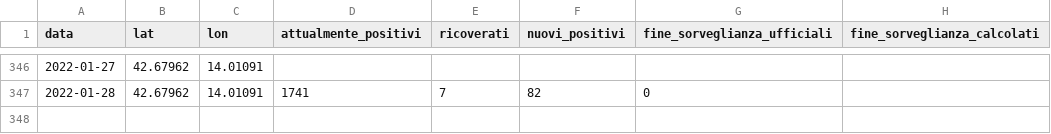
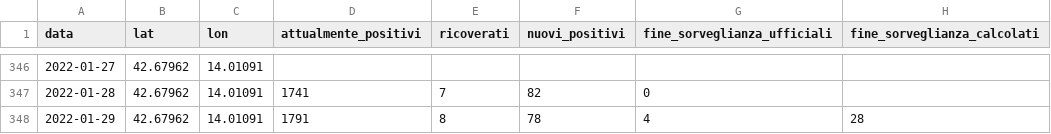
Before and after one commit to Emeierkeio/roseto-covid, a CSV file: data/roseto.csv, drawn as a sheet; only a part is shown, gaps mark what is left out.

Commit message:
Updated data

```diff
--- a/data/roseto.csv
+++ b/data/roseto.csv
@@ -347 +347,2 @@ data,lat,lon,attualmente_positivi,ricoverati,nuovi_positivi,fine_sorveglianza_uf
 2022-01-28,42.67962,14.01091,1741,7,82,0,
+2022-01-29,42.67962,14.01091,1791,8,78,4,28
```
Also changed, not shown: 1 other file.
